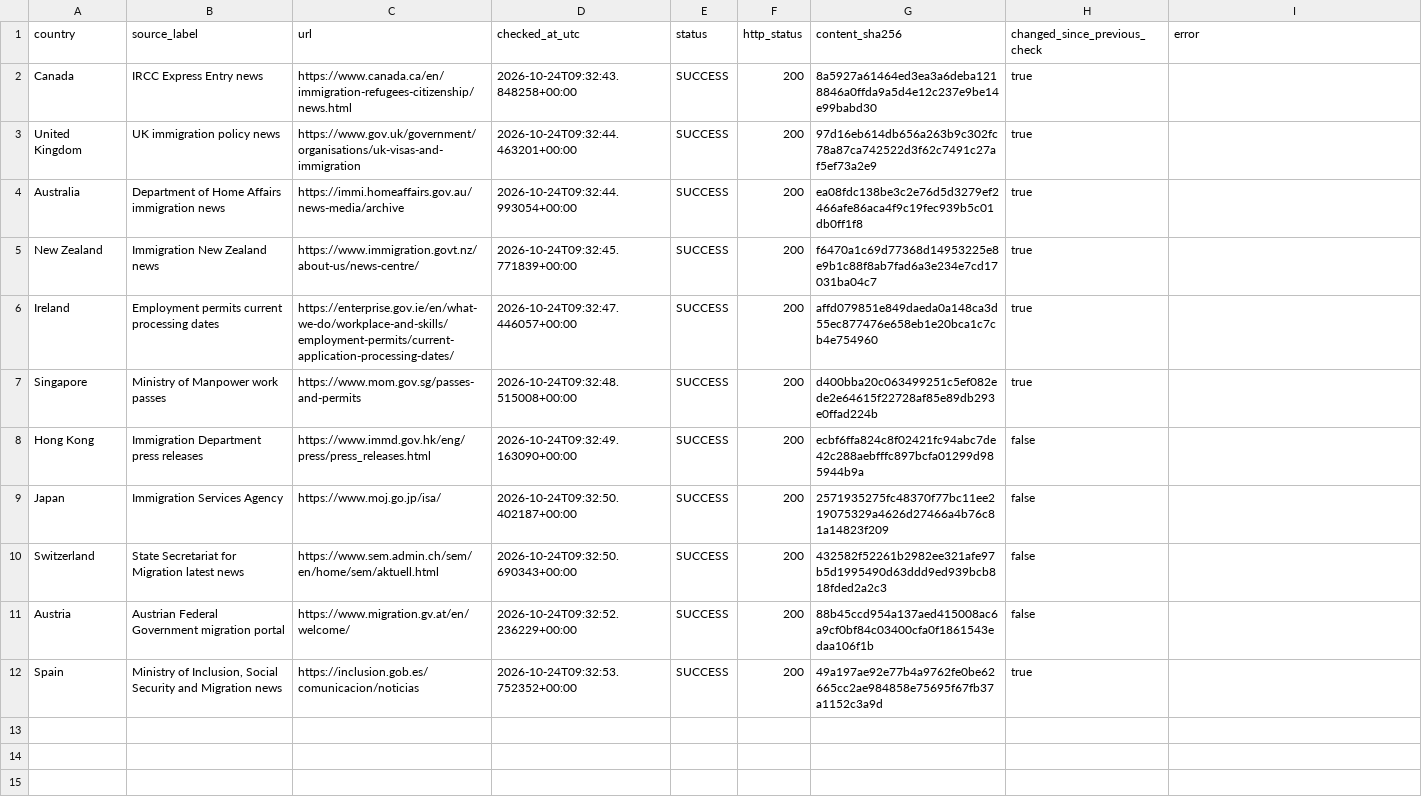
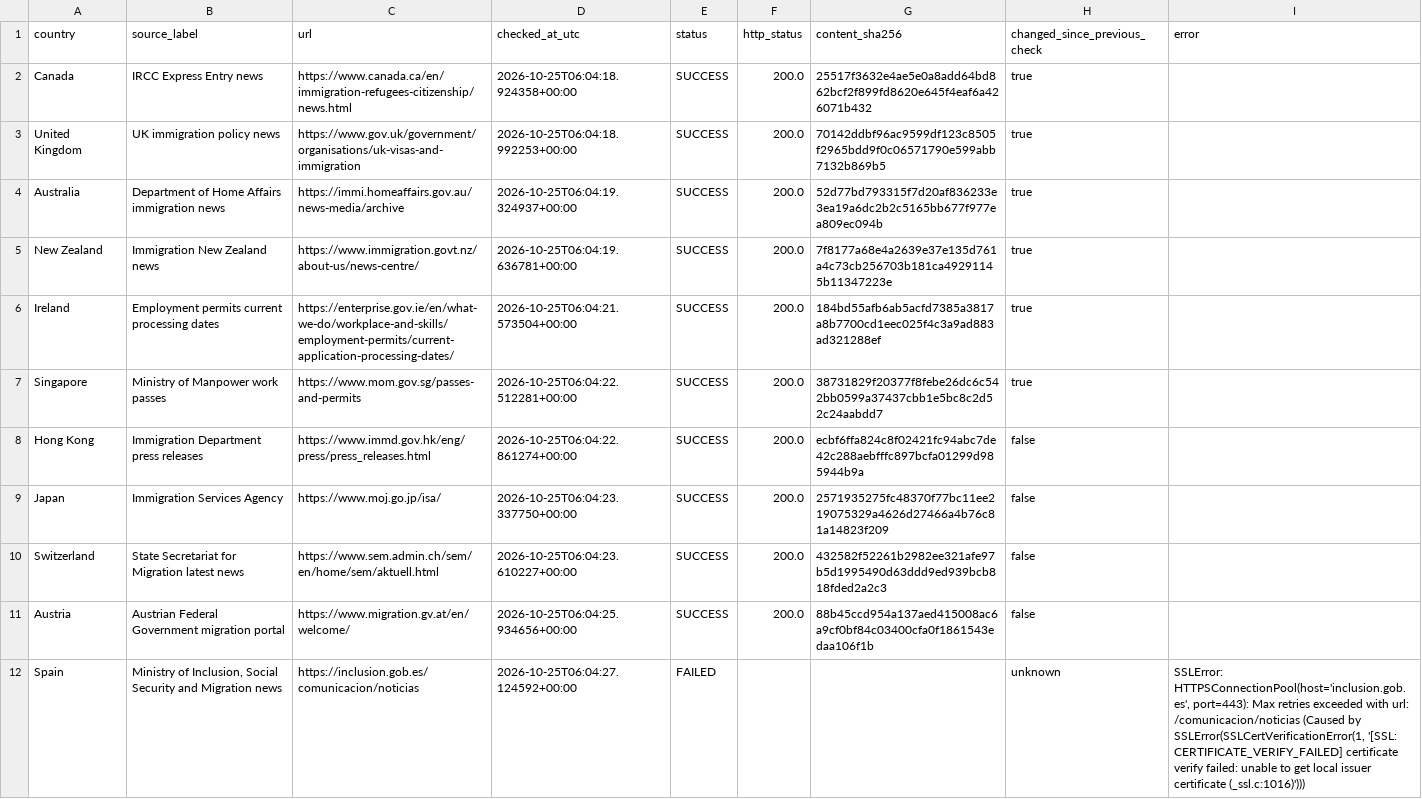
Before and after one commit to schnozenstein/eom-migration-model, a CSV file: metadata/policy_page_watch_status.csv, drawn as a sheet.

```diff
--- a/metadata/policy_page_watch_status.csv
+++ b/metadata/policy_page_watch_status.csv
@@ -1,12 +1,12 @@
 country,source_label,url,checked_at_utc,status,http_status,content_sha256,changed_since_previous_check,error
-Canada,IRCC Express Entry news,https://www.canada.ca/en/immigration-refugees-citizenship/news.html,2026-10-24T09:32:43.848258+00:00,SUCCESS,200,8a5927a61464ed3ea3a6deba1218846a0ffda9a5d4e12c237e9be14e99babd30,true,
-United Kingdom,UK immigration policy news,https://www.gov.uk/government/organisations/uk-visas-and-immigration,2026-10-24T09:32:44.463201+00:00,SUCCESS,200,97d16eb614db656a263b9c302fc78a87ca742522d3f62c7491c27af5ef73a2e9,true,
-Australia,Department of Home Affairs immigration news,https://immi.homeaffairs.gov.au/news-media/archive,2026-10-24T09:32:44.993054+00:00,SUCCESS,200,ea08fdc138be3c2e76d5d3279ef2466afe86aca4f9c19fec939b5c01db0ff1f8,true,
-New Zealand,Immigration New Zealand news,https://www.immigration.govt.nz/about-us/news-centre/,2026-10-24T09:32:45.771839+00:00,SUCCESS,200,f6470a1c69d77368d14953225e8e9b1c88f8ab7fad6a3e234e7cd17031ba04c7,true,
-Ireland,Employment permits current processing dates,https://enterprise.gov.ie/en/what-we-do/workplace-and-skills/employment-permits/current-application-processing-dates/,2026-10-24T09:32:47.446057+00:00,SUCCESS,200,affd079851e849daeda0a148ca3d55ec877476e658eb1e20bca1c7cb4e754960,true,
-Singapore,Ministry of Manpower work passes,https://www.mom.gov.sg/passes-and-permits,2026-10-24T09:32:48.515008+00:00,SUCCESS,200,d400bba20c063499251c5ef082ede2e64615f22728af85e89db293e0ffad224b,true,
-Hong Kong,Immigration Department press releases,https://www.immd.gov.hk/eng/press/press_releases.html,2026-10-24T09:32:49.163090+00:00,SUCCESS,200,ecbf6ffa824c8f02421fc94abc7de42c288aebfffc897bcfa01299d985944b9a,false,
-Japan,Immigration Services Agency,https://www.moj.go.jp/isa/,2026-10-24T09:32:50.402187+00:00,SUCCESS,200,2571935275fc48370f77bc11ee219075329a4626d27466a4b76c81a14823f209,false,
-Switzerland,State Secretariat for Migration latest news,https://www.sem.admin.ch/sem/en/home/sem/aktuell.html,2026-10-24T09:32:50.690343+00:00,SUCCESS,200,432582f52261b2982ee321afe97b5d1995490d63ddd9ed939bcb818fded2a2c3,false,
-Austria,Austrian Federal Government migration portal,https://www.migration.gv.at/en/welcome/,2026-10-24T09:32:52.236229+00:00,SUCCESS,200,88b45ccd954a137aed415008ac6a9cf0bf84c03400cfa0f1861543edaa106f1b,false,
-Spain,"Ministry of Inclusion, Social Security and Migration news",https://inclusion.gob.es/comunicacion/noticias,2026-10-24T09:32:53.752352+00:00,SUCCESS,200,49a197ae92e77b4a9762fe0be62665cc2ae984858e75695f67fb37a1152c3a9d,true,
+Canada,IRCC Express Entry news,https://www.canada.ca/en/immigration-refugees-citizenship/news.html,2026-10-25T06:04:18.924358+00:00,SUCCESS,200.0,25517f3632e4ae5e0a8add64bd862bcf2f899fd8620e645f4eaf6a426071b432,true,
+United Kingdom,UK immigration policy news,https://www.gov.uk/government/organisations/uk-visas-and-immigration,2026-10-25T06:04:18.992253+00:00,SUCCESS,200.0,70142ddbf96ac9599df123c8505f2965bdd9f0c06571790e599abb7132b869b5,true,
+Australia,Department of Home Affairs immigration news,https://immi.homeaffairs.gov.au/news-media/archive,2026-10-25T06:04:19.324937+00:00,SUCCESS,200.0,52d77bd793315f7d20af836233e3ea19a6dc2b2c5165bb677f977ea809ec094b,true,
+New Zealand,Immigration New Zealand news,https://www.immigration.govt.nz/about-us/news-centre/,2026-10-25T06:04:19.636781+00:00,SUCCESS,200.0,7f8177a68e4a2639e37e135d761a4c73cb256703b181ca49291145b11347223e,true,
+Ireland,Employment permits current processing dates,https://enterprise.gov.ie/en/what-we-do/workplace-and-skills/employment-permits/current-application-processing-dates/,2026-10-25T06:04:21.573504+00:00,SUCCESS,200.0,184bd55afb6ab5acfd7385a3817a8b7700cd1eec025f4c3a9ad883ad321288ef,true,
+Singapore,Ministry of Manpower work passes,https://www.mom.gov.sg/passes-and-permits,2026-10-25T06:04:22.512281+00:00,SUCCESS,200.0,38731829f20377f8febe26dc6c542bb0599a37437cbb1e5bc8c2d52c24aabdd7,true,
+Hong Kong,Immigration Department press releases,https://www.immd.gov.hk/eng/press/press_releases.html,2026-10-25T06:04:22.861274+00:00,SUCCESS,200.0,ecbf6ffa824c8f02421fc94abc7de42c288aebfffc897bcfa01299d985944b9a,false,
+Japan,Immigration Services Agency,https://www.moj.go.jp/isa/,2026-10-25T06:04:23.337750+00:00,SUCCESS,200.0,2571935275fc48370f77bc11ee219075329a4626d27466a4b76c81a14823f209,false,
+Switzerland,State Secretariat for Migration latest news,https://www.sem.admin.ch/sem/en/home/sem/aktuell.html,2026-10-25T06:04:23.610227+00:00,SUCCESS,200.0,432582f52261b2982ee321afe97b5d1995490d63ddd9ed939bcb818fded2a2c3,false,
+Austria,Austrian Federal Government migration portal,https://www.migration.gv.at/en/welcome/,2026-10-25T06:04:25.934656+00:00,SUCCESS,200.0,88b45ccd954a137aed415008ac6a9cf0bf84c03400cfa0f1861543edaa106f1b,false,
+Spain,"Ministry of Inclusion, Social Security and Migration news",https://inclusion.gob.es/comunicacion/noticias,2026-10-25T06:04:27.124592+00:00,FAILED,,,unknown,"SSLError: HTTPSConnectionPool(host='inclusion.gob.es', port=443): Max retries exceeded with url: /comunicacion/noticias (Caused by SSLError(SSLCertVerificationError(1, '[SSL: CERTIFICATE_VERIFY_FAILED] certificate verify failed: unable to get local issuer certificate (_ssl.c:1016)')))"
```
Also changed, not shown: data/geographical_uncertainty_inputs.csv, data/geopolitical_uncertainty_inputs.csv, 17 other files.
